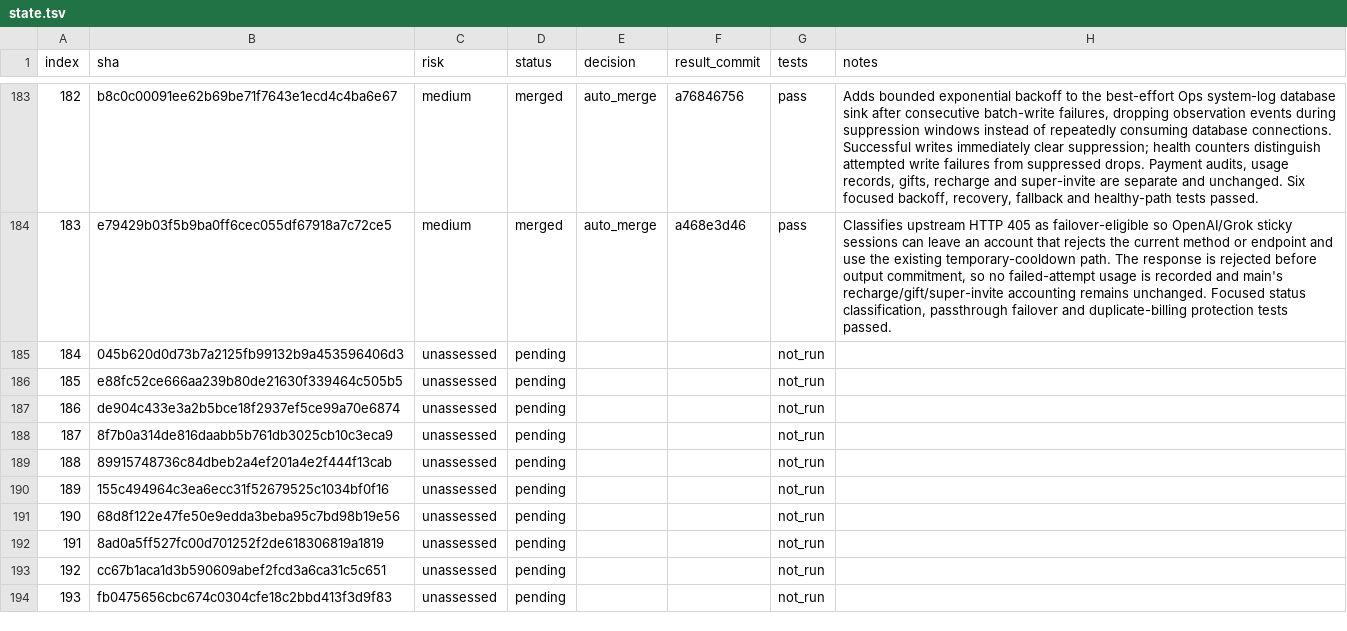
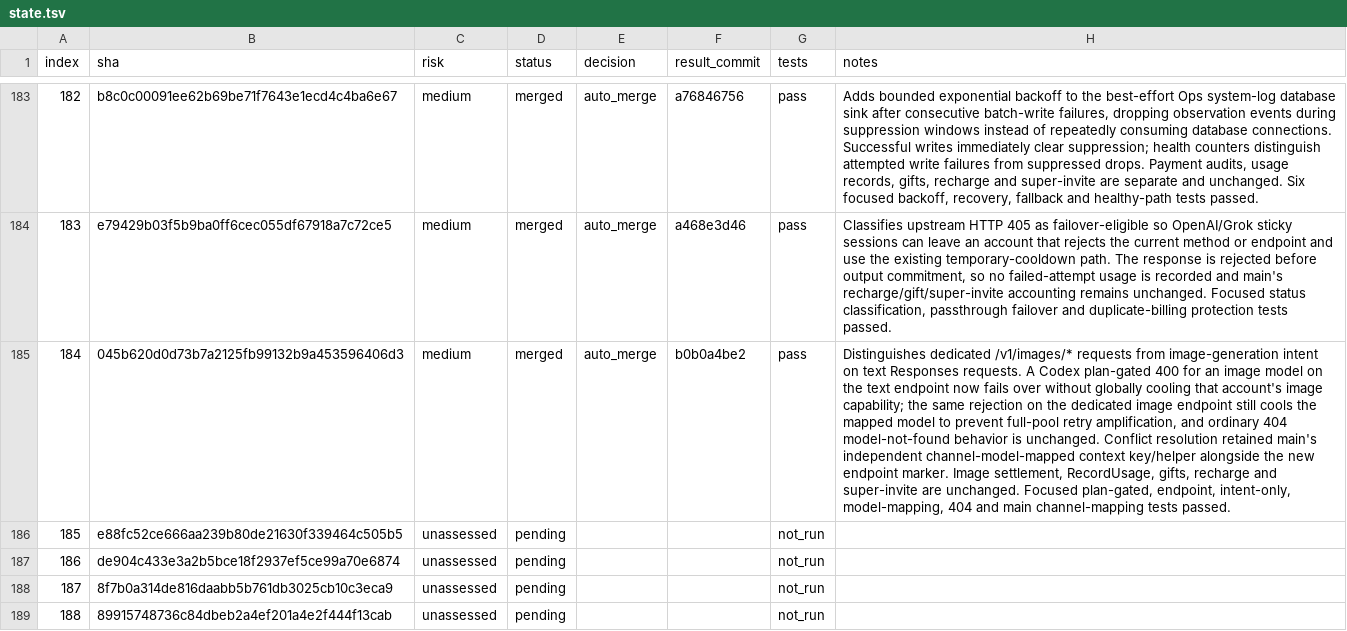
Before and after one commit to walaqi/sub2api, a TSV file: merge-state/sync-2-merge-v3/state.tsv, drawn as a sheet; only a part is shown, gaps mark what is left out; the shorter side is filled out with more unchanged rows; the diff names each change by its address in the sheet, - before the commit and + after, or states it on an @@ line.

Commit message:
chore(merge): record image cooldown fix

```diff
--- a/merge-state/sync-2-merge-v3/state.tsv
+++ b/merge-state/sync-2-merge-v3/state.tsv
-C185 (risk): unassessed
+C185 (risk): medium
-D185 (status): pending
+D185 (status): merged
-E185 (decision): (empty)
+E185 (decision): auto_merge
-F185 (result_commit): (empty)
+F185 (result_commit): b0b0a4be2
-G185 (tests): not_run
+G185 (tests): pass
-H185 (notes): (empty)
+H185 (notes): Distinguishes dedicated /v1/images/* requests from image-generation intent on text Responses requests. A Codex plan-gated 400 for an image model on the text endpoint now fails over without globally cooling that account's image capability; the same rejection on the dedicated image endpoint still cools the mapped model to prevent full-pool retry amplification, and ordinary 404 model-not-found behavior is unchanged. Conflict resolution retained main's independent channel-model-mapped context key/helper alongside the new endpoint marker. Image settlement, RecordUsage, gifts, recharge and super-invite are unchanged. Focused plan-gated, endpoint, intent-only, model-mapping, 404 and main channel-mapping tests passed.
```
Also changed, not shown: 1 other file.
